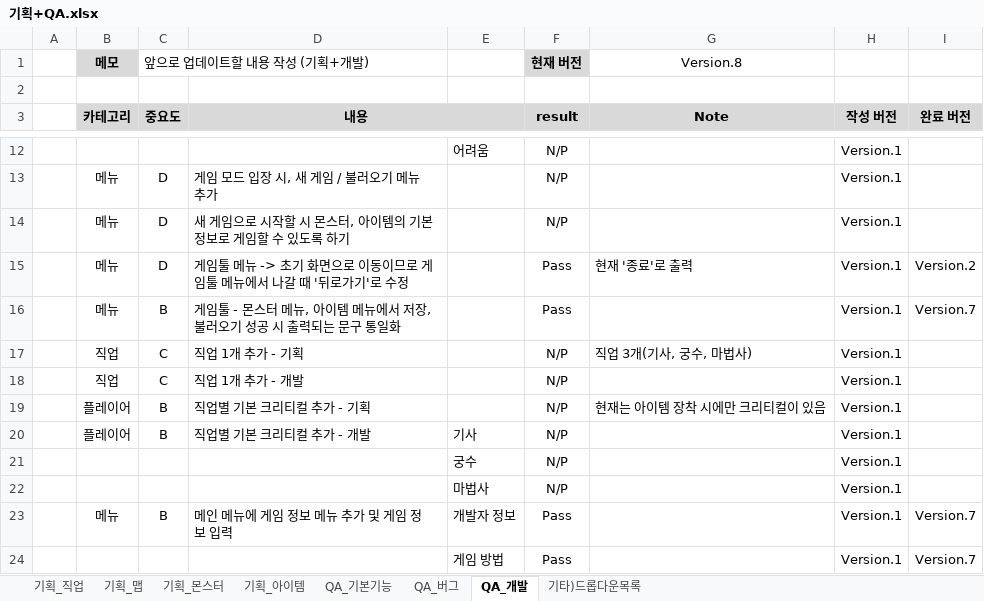
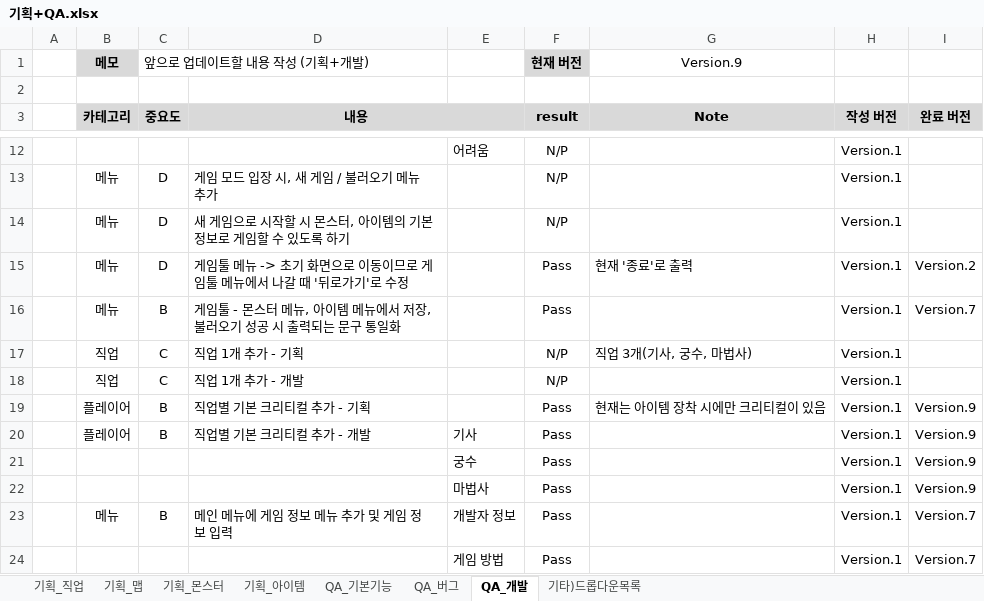
Before and after one commit to codd1/PrimerPasoRPG, an Excel workbook: PrimerPasoRPG/기획+QA.xlsx, sheet QA_개발, drawn as a sheet; only a part is shown, gaps mark what is left out; values as stored, in another font and other column widths than the file's, no borders; conditional formats not drawn; the diff names each change by its address in the sheet, - before the commit and + after, or states it on an @@ line.

Commit message:
Version.9 기본 치명타율 추가

```diff
--- a/PrimerPasoRPG/기획+QA.xlsx (sheet QA_개발)
+++ b/PrimerPasoRPG/기획+QA.xlsx (sheet QA_개발)
-G1 (Note): Version.8
+G1 (Note): Version.9
-F19:F22 (result): N/P
+F19:F22 (result): Pass
-I19:I22 (완료 버전): (empty)
+I19:I22 (완료 버전): Version.9
```
Also changed, not shown: sheet 기획_몬스터, formulas that keep their value, charts or pictures, 39 other files.
